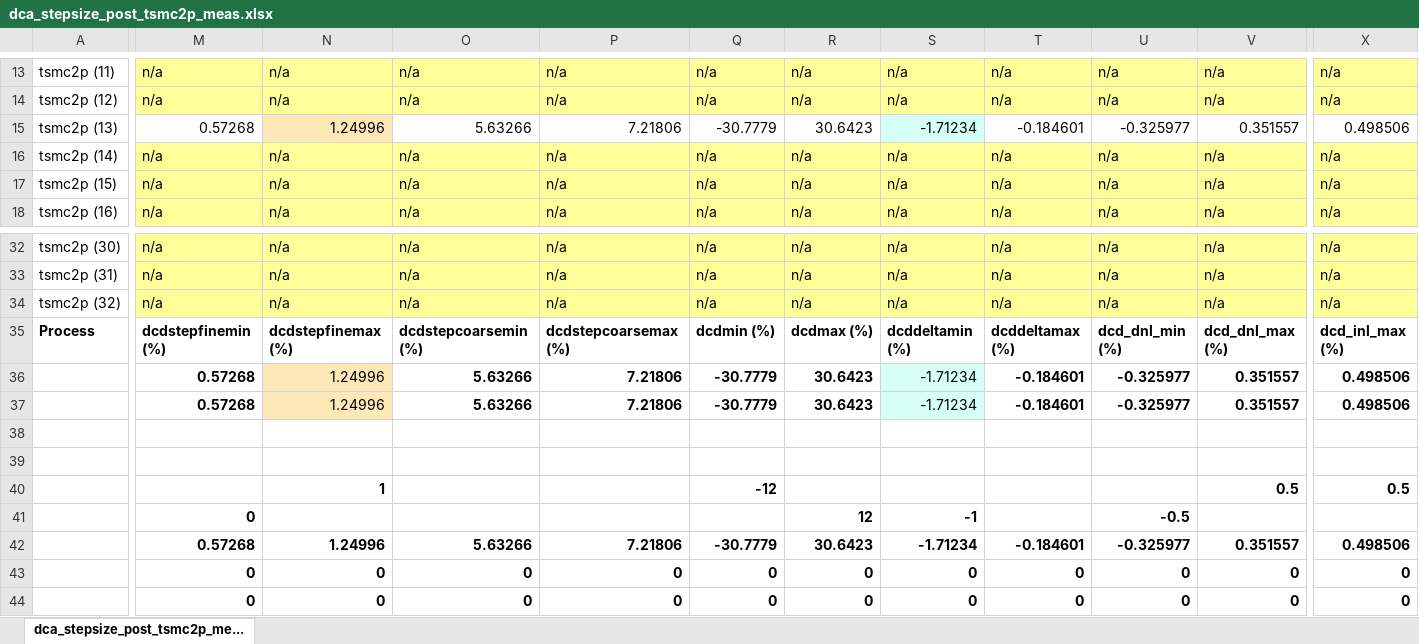
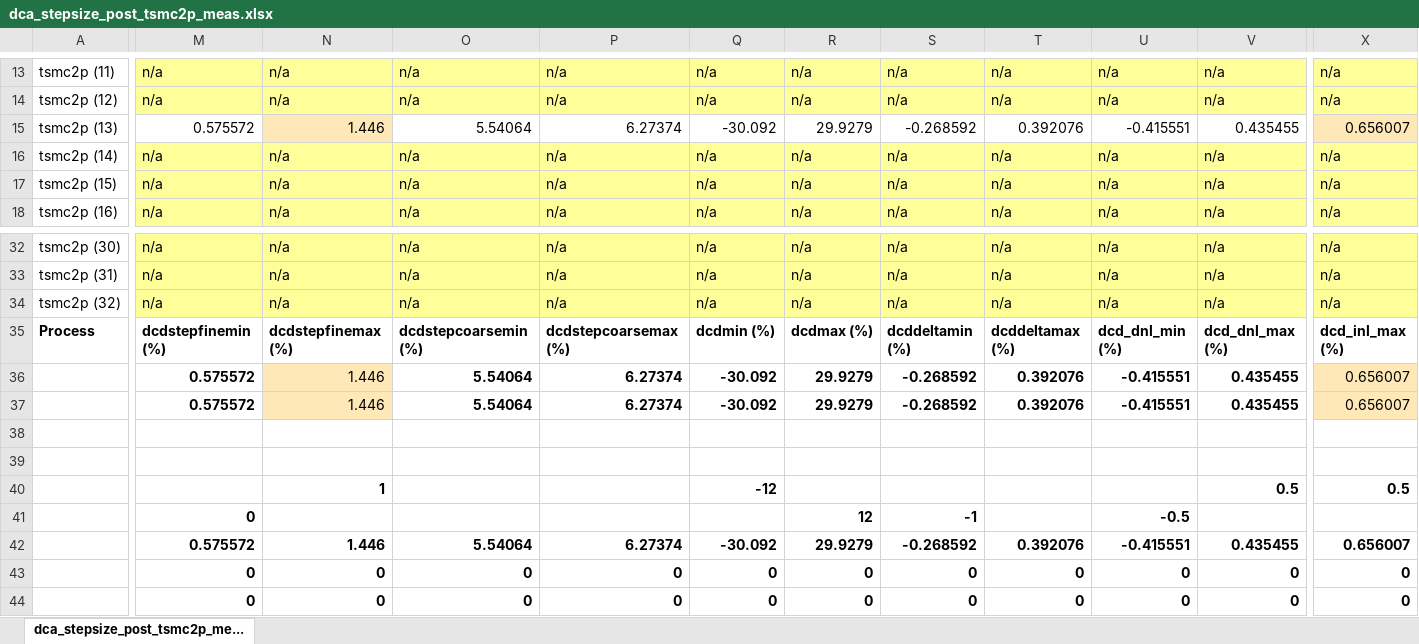
Before and after one commit to tien2032002/excel, an Excel workbook: dca_stepsize_post_tsmc2p_meas.xlsx, sheet dca_stepsize_post_tsmc2p_me..., drawn as a sheet; only a part is shown, gaps mark what is left out; values as stored, in another font and other column widths than the file's, no borders; removed rows and columns are numbered as before the commit, all else as after; rows hold the shown columns only; the diff covers the shown part only; the diff names each change by its address in the sheet, - before the commit and + after, or states it on an @@ line.

Commit message:
''

```diff
--- a/dca_stepsize_post_tsmc2p_meas.xlsx (sheet dca_stepsize_post_tsmc2p_me...)
+++ b/dca_stepsize_post_tsmc2p_meas.xlsx (sheet dca_stepsize_post_tsmc2p_me...)
-M15: 0.57268
+M15: 0.575572
-N15: 1.24996
+N15: 1.446
-O15: 5.63266
+O15: 5.54064
-P15: 7.21806
+P15: 6.27374
-Q15: -30.7779
+Q15: -30.092
-R15: 30.6423
+R15: 29.9279
-S15: -1.71234
+S15: -0.268592
-S15 fill: #D6FFF5
+S15 fill: none
-T15: -0.184601
+T15: 0.392076
-U15: -0.325977
+U15: -0.415551
-V15: 0.351557
+V15: 0.435455
-X15: 0.498506
+X15: 0.656007
-X15 fill: none
+X15 fill: #FFE8B8
-row 36:  | 0.57268 | 1.24996 | 5.63266 | 7.21806 | -30.7779 | 30.6423 | -1.71234 | -0.184601 | -0.325977 | 0.351557 | 0.498506
-row 37:  | 0.57268 | 1.24996 | 5.63266 | 7.21806 | -30.7779 | 30.6423 | -1.71234 | -0.184601 | -0.325977 | 0.351557 | 0.498506
+row 36:  | 0.575572 | 1.446 | 5.54064 | 6.27374 | -30.092 | 29.9279 | -0.268592 | 0.392076 | -0.415551 | 0.435455 | 0.656007
+row 37:  | 0.575572 | 1.446 | 5.54064 | 6.27374 | -30.092 | 29.9279 | -0.268592 | 0.392076 | -0.415551 | 0.435455 | 0.656007
-row 42:  | 0.57268 | 1.24996 | 5.63266 | 7.21806 | -30.7779 | 30.6423 | -1.71234 | -0.184601 | -0.325977 | 0.351557 | 0.498506
+row 42:  | 0.575572 | 1.446 | 5.54064 | 6.27374 | -30.092 | 29.9279 | -0.268592 | 0.392076 | -0.415551 | 0.435455 | 0.656007
```
Also changed, not shown: 71 edited cells elsewhere in this sheet.
